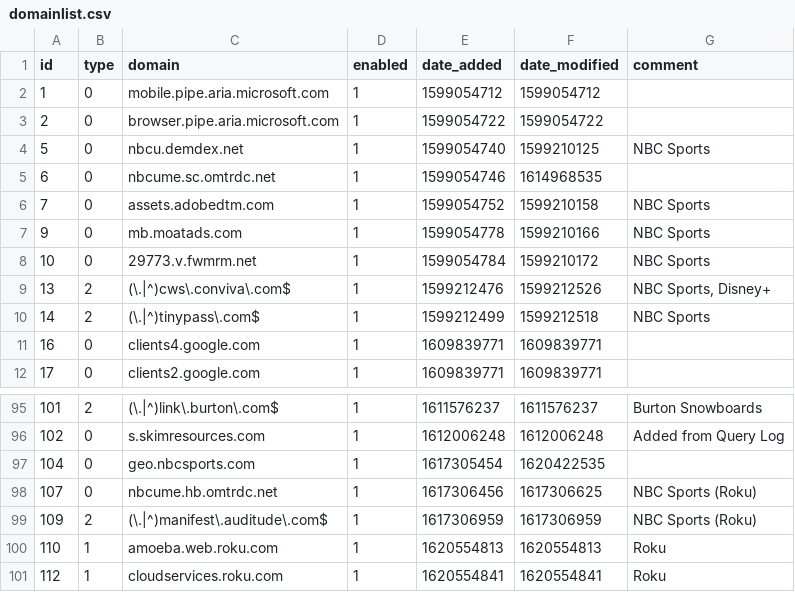
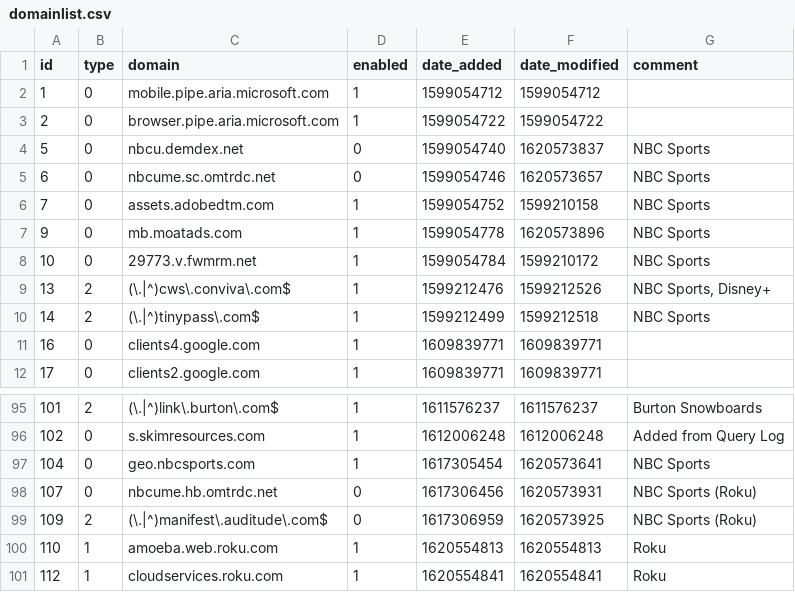
Before and after one commit to Greg2dot0/my-pihole-lists, a CSV file: domainlist.csv, drawn as a sheet; only a part is shown, gaps mark what is left out.

Commit message:
Updated May  9, 2021 11:30AM

```diff
--- a/domainlist.csv
+++ b/domainlist.csv
@@ -3,6 +3,6 @@ id,type,domain,enabled,date_added,date_modified,comment
 2,0,browser.pipe.aria.microsoft.com,1,1599054722,1599054722,""
-5,0,nbcu.demdex.net,1,1599054740,1599210125,"NBC Sports"
-6,0,nbcume.sc.omtrdc.net,1,1599054746,1614968535,
+5,0,nbcu.demdex.net,0,1599054740,1620573837,"NBC Sports"
+6,0,nbcume.sc.omtrdc.net,0,1599054746,1620573657,"NBC Sports"
 7,0,assets.adobedtm.com,1,1599054752,1599210158,"NBC Sports"
-9,0,mb.moatads.com,1,1599054778,1599210166,"NBC Sports"
+9,0,mb.moatads.com,1,1599054778,1620573896,"NBC Sports"
 10,0,29773.v.fwmrm.net,1,1599054784,1599210172,"NBC Sports"
@@ -96,5 +96,5 @@ id,type,domain,enabled,date_added,date_modified,comment
 102,0,s.skimresources.com,1,1612006248,1612006248,"Added from Query Log"
-104,0,geo.nbcsports.com,1,1617305454,1620422535,
-107,0,nbcume.hb.omtrdc.net,1,1617306456,1617306625,"NBC Sports (Roku)"
-109,2,(\.|^)manifest\.auditude\.com$,1,1617306959,1617306959,"NBC Sports (Roku)"
+104,0,geo.nbcsports.com,1,1617305454,1620573641,"NBC Sports"
+107,0,nbcume.hb.omtrdc.net,0,1617306456,1620573931,"NBC Sports (Roku)"
+109,2,(\.|^)manifest\.auditude\.com$,0,1617306959,1620573925,"NBC Sports (Roku)"
 110,1,amoeba.web.roku.com,1,1620554813,1620554813,Roku
```
